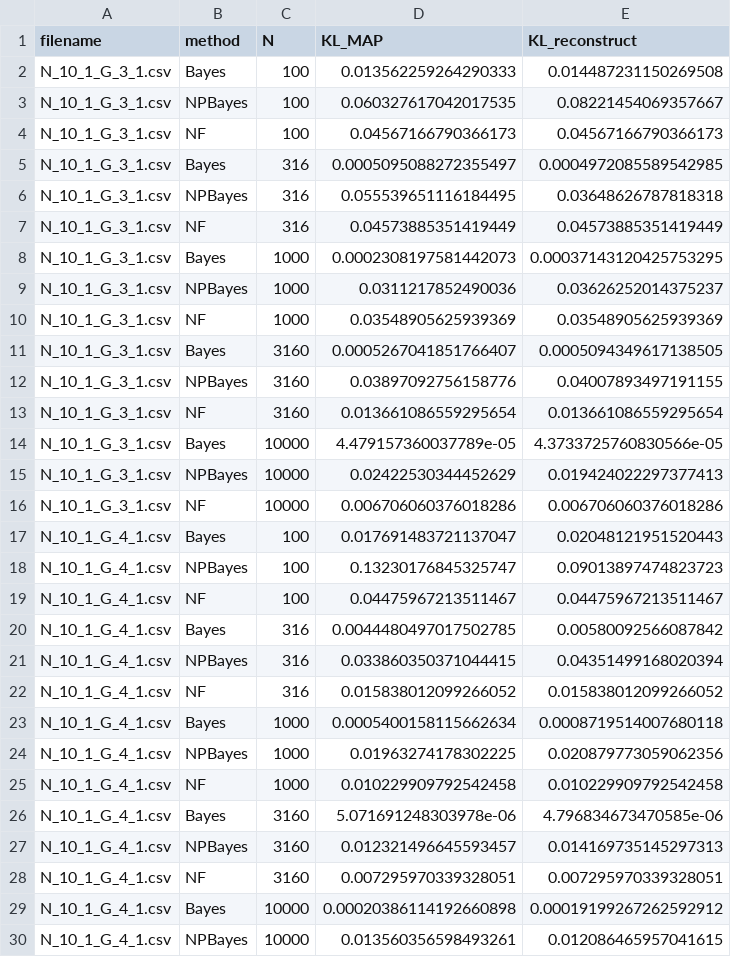
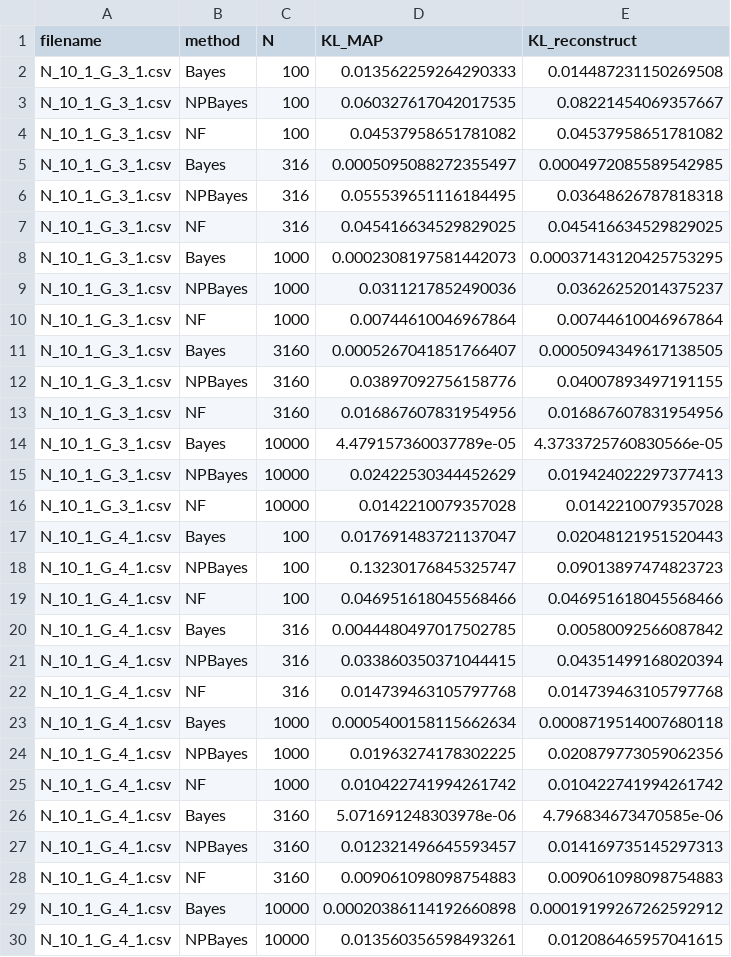
Before and after one commit to PessoaP/NFdeconvolve, a CSV file: paper_examples/report.csv, drawn as a sheet; only a part is shown; the diff covers the shown part only.

```diff
--- a/paper_examples/report.csv
+++ b/paper_examples/report.csv
@@ -3,27 +3,27 @@ N_10_1_G_3_1.csv,Bayes,100,0.013562259264290333,0.014487231150269508
 N_10_1_G_3_1.csv,NPBayes,100,0.060327617042017535,0.08221454069357667
-N_10_1_G_3_1.csv,NF,100,0.04567166790366173,0.04567166790366173
+N_10_1_G_3_1.csv,NF,100,0.04537958651781082,0.04537958651781082
 N_10_1_G_3_1.csv,Bayes,316,0.0005095088272355497,0.0004972085589542985
 N_10_1_G_3_1.csv,NPBayes,316,0.055539651116184495,0.03648626787818318
-N_10_1_G_3_1.csv,NF,316,0.04573885351419449,0.04573885351419449
+N_10_1_G_3_1.csv,NF,316,0.045416634529829025,0.045416634529829025
 N_10_1_G_3_1.csv,Bayes,1000,0.0002308197581442073,0.00037143120425753295
 N_10_1_G_3_1.csv,NPBayes,1000,0.0311217852490036,0.03626252014375237
-N_10_1_G_3_1.csv,NF,1000,0.03548905625939369,0.03548905625939369
+N_10_1_G_3_1.csv,NF,1000,0.00744610046967864,0.00744610046967864
 N_10_1_G_3_1.csv,Bayes,3160,0.0005267041851766407,0.0005094349617138505
 N_10_1_G_3_1.csv,NPBayes,3160,0.03897092756158776,0.04007893497191155
-N_10_1_G_3_1.csv,NF,3160,0.013661086559295654,0.013661086559295654
+N_10_1_G_3_1.csv,NF,3160,0.016867607831954956,0.016867607831954956
 N_10_1_G_3_1.csv,Bayes,10000,4.479157360037789e-05,4.3733725760830566e-05
 N_10_1_G_3_1.csv,NPBayes,10000,0.02422530344452629,0.019424022297377413
-N_10_1_G_3_1.csv,NF,10000,0.006706060376018286,0.006706060376018286
+N_10_1_G_3_1.csv,NF,10000,0.0142210079357028,0.0142210079357028
 N_10_1_G_4_1.csv,Bayes,100,0.017691483721137047,0.02048121951520443
 N_10_1_G_4_1.csv,NPBayes,100,0.13230176845325747,0.09013897474823723
-N_10_1_G_4_1.csv,NF,100,0.04475967213511467,0.04475967213511467
+N_10_1_G_4_1.csv,NF,100,0.046951618045568466,0.046951618045568466
 N_10_1_G_4_1.csv,Bayes,316,0.0044480497017502785,0.00580092566087842
 N_10_1_G_4_1.csv,NPBayes,316,0.033860350371044415,0.04351499168020394
-N_10_1_G_4_1.csv,NF,316,0.015838012099266052,0.015838012099266052
+N_10_1_G_4_1.csv,NF,316,0.014739463105797768,0.014739463105797768
 N_10_1_G_4_1.csv,Bayes,1000,0.0005400158115662634,0.0008719514007680118
 N_10_1_G_4_1.csv,NPBayes,1000,0.01963274178302225,0.020879773059062356
-N_10_1_G_4_1.csv,NF,1000,0.010229909792542458,0.010229909792542458
+N_10_1_G_4_1.csv,NF,1000,0.010422741994261742,0.010422741994261742
 N_10_1_G_4_1.csv,Bayes,3160,5.071691248303978e-06,4.796834673470585e-06
 N_10_1_G_4_1.csv,NPBayes,3160,0.012321496645593457,0.014169735145297313
-N_10_1_G_4_1.csv,NF,3160,0.007295970339328051,0.007295970339328051
+N_10_1_G_4_1.csv,NF,3160,0.009061098098754883,0.009061098098754883
 N_10_1_G_4_1.csv,Bayes,10000,0.00020386114192660898,0.00019199267262592912
```
Also changed, not shown: 52 edited cells elsewhere in this file, 4 other files.
